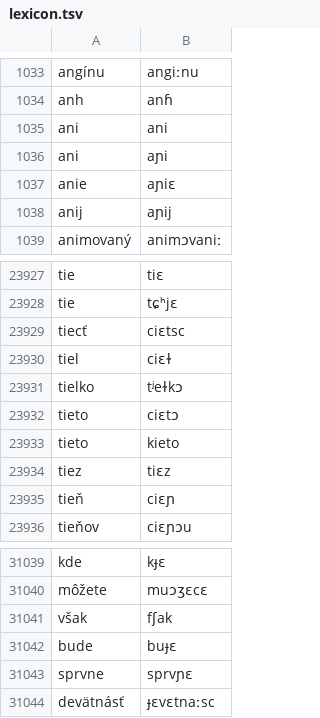
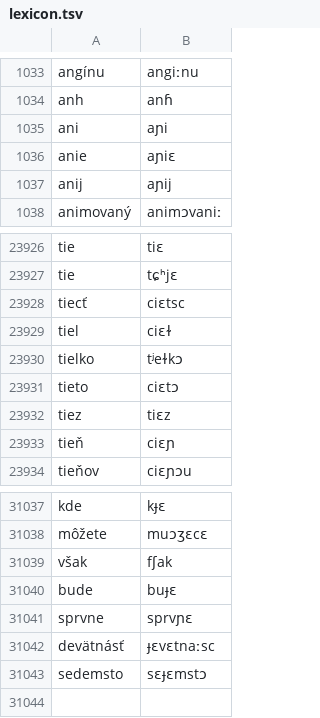
Before and after one commit to neurlang/dataset, a TSV file: slovak/lexicon.tsv, drawn as a sheet; only a part is shown, gaps mark what is left out.

Commit message:
Update slovak lexicon with corrections and additions
Removed bad entries and added 'sedemsto' pronunciation.

```diff
--- a/slovak/lexicon.tsv
+++ b/slovak/lexicon.tsv
@@ -1034,3 +1034,2 @@ angínu	angiːnu
 anh	anɦ
-ani	ani
 ani	aɲi
@@ -23932,3 +23931,2 @@ tielko	tʲeɫkɔ
 tieto	ciɛtɔ
-tieto	kieto
 tiez	tiɛz
@@ -31044 +31042,2 @@ sprvne	sprvɲɛ
 devätnásť	ɟɛvɛtnaːsc
+sedemsto	sɛɟɛmstɔ
```
